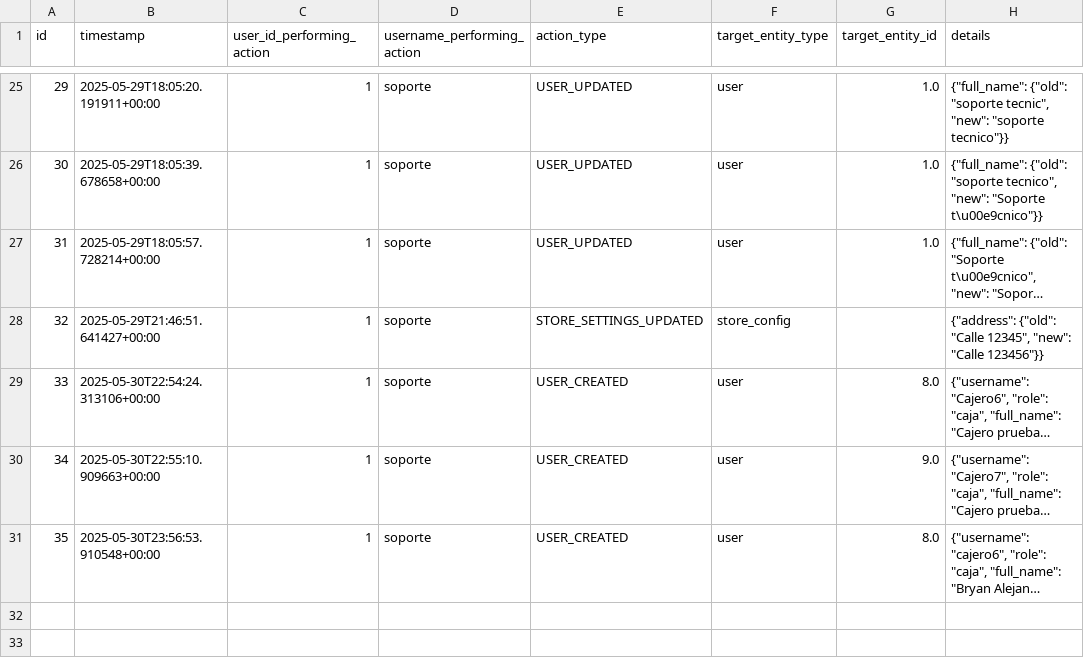
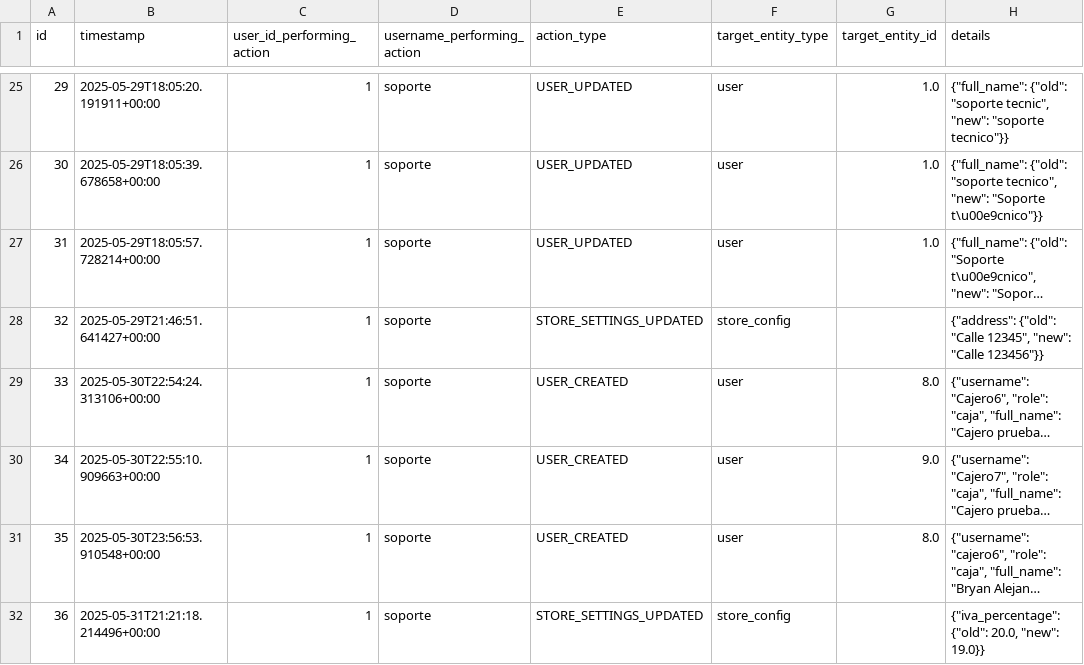
Before and after one commit to Gaborend/Tienda-proyecto, a CSV file: data/config_audit_log.csv, drawn as a sheet; only a part is shown, gaps mark what is left out; long unchanged cells end in …; the diff names each change by its address in the sheet, - before the commit and + after, or states it on an @@ line.

```diff
--- a/data/config_audit_log.csv
+++ b/data/config_audit_log.csv
+row 32: 36 | 2025-05-31T21:21:18.214496+00:00 | 1 | soporte | STORE_SETTINGS_UPDATED | store_config |  | {"iva_percentage": {"old": 20.0, "new": 19.0}}
```
Also changed, not shown: data/customer_history.csv, data/customers.csv, 4 other files.
